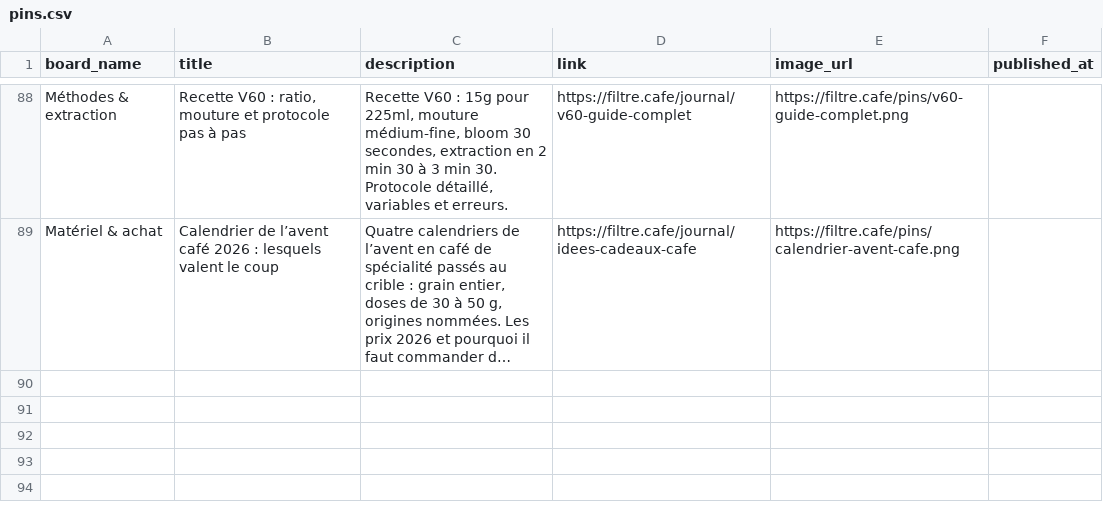
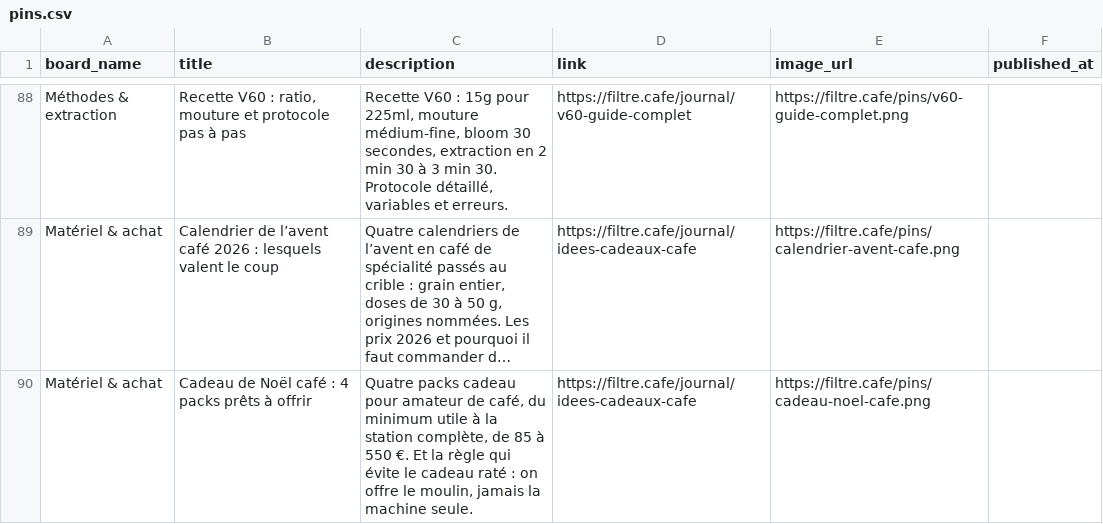
Before and after one commit to Red16-beep/filtre-cafe, a CSV file: tools/pinterest/pins.csv, drawn as a sheet; only a part is shown, gaps mark what is left out; long unchanged cells end in …; the diff names each change by its address in the sheet, - before the commit and + after, or states it on an @@ line.

```diff
--- a/tools/pinterest/pins.csv
+++ b/tools/pinterest/pins.csv
+row 90: Matériel & achat | Cadeau de Noël café : 4 packs prêts à offrir | Quatre packs cadeau pour amateur de café, du minimum utile à la station complète, de 85 à 550 €. Et la règle qui évite le cadeau raté : on offre le moulin, jamais la machine seule. | https://filtre.cafe/journal/idees-cadeaux-cafe | https://filtre.cafe/pins/cadeau-noel-cafe.png
```
Also changed, not shown: 2 other files.
